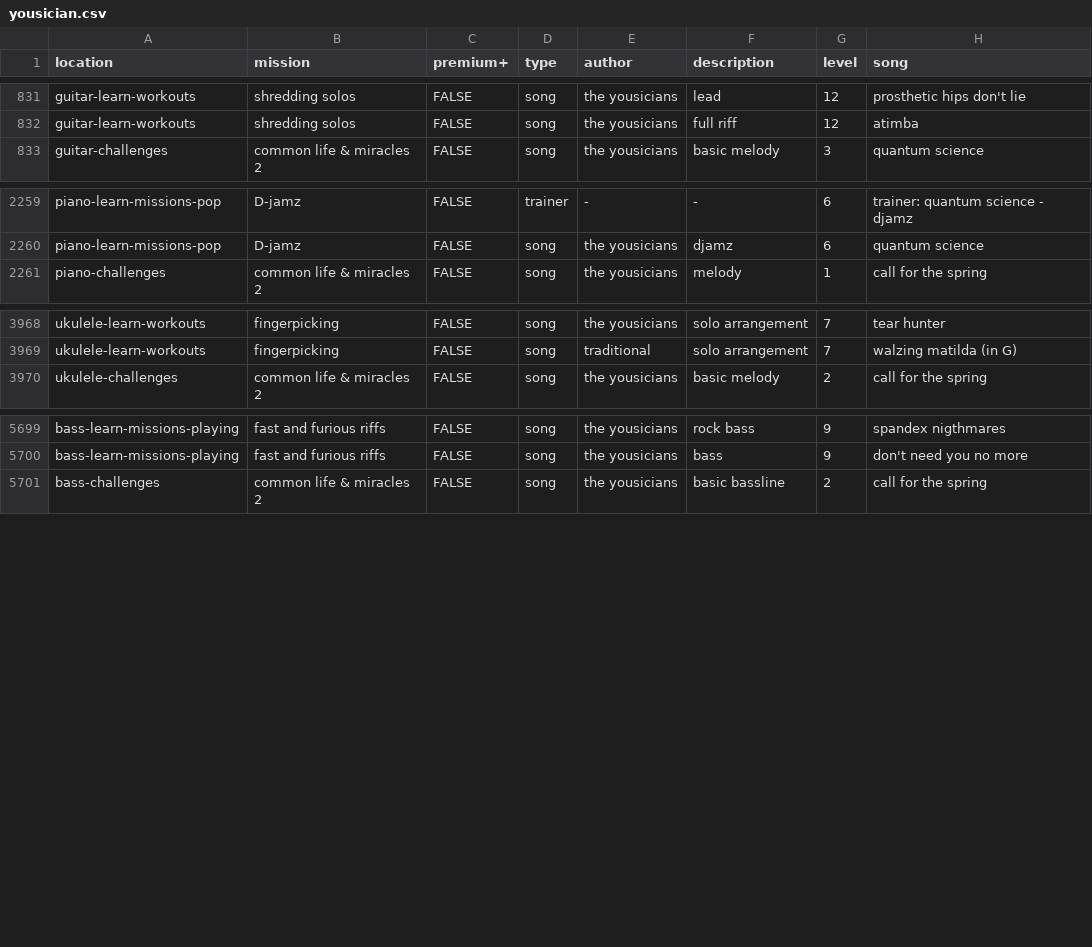
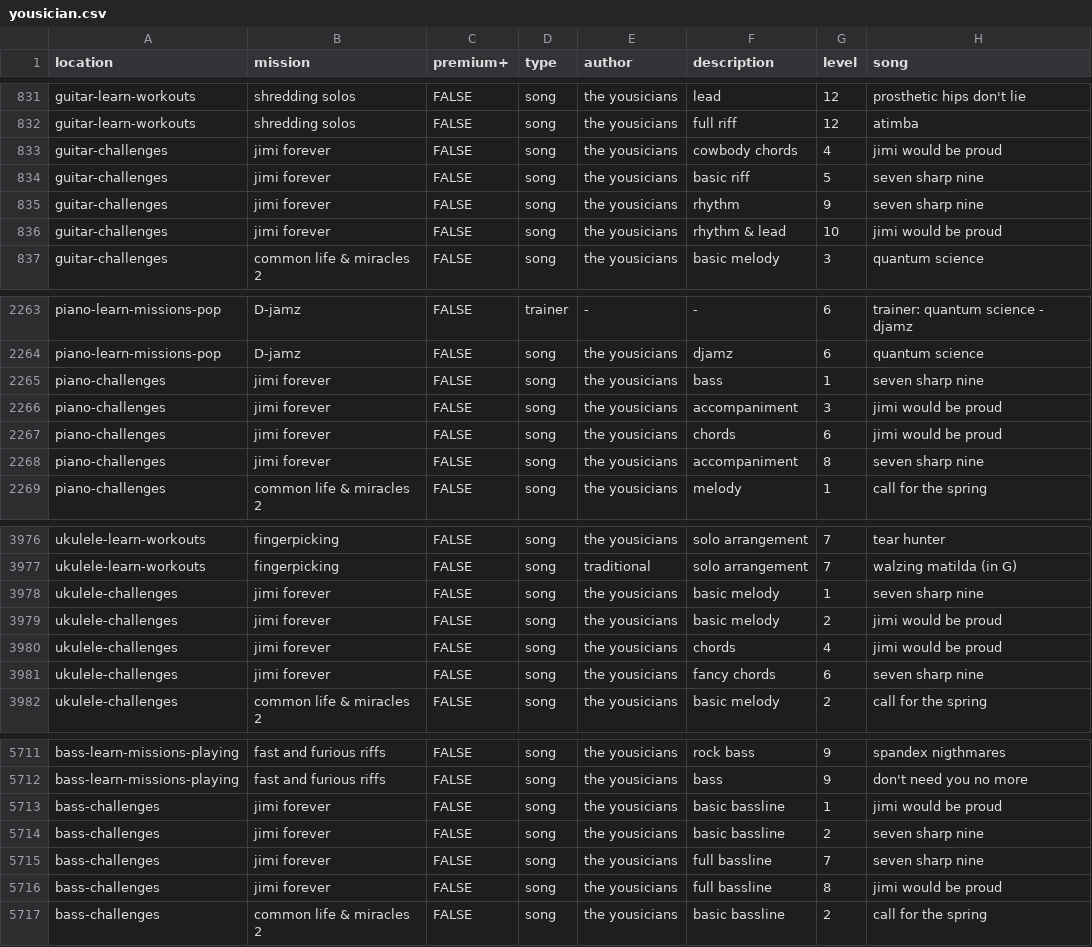
Before and after one commit to zeljkofilipin/yousician, a CSV file: yousician.csv, drawn as a sheet; only a part is shown, gaps mark what is left out; the diff names each change by its address in the sheet, - before the commit and + after, or states it on an @@ line.

Commit message:
2020-48 challenge

```diff
--- a/yousician.csv
+++ b/yousician.csv
+row 833: guitar-challenges | jimi forever | FALSE | song | the yousicians | cowbody chords | 4 | jimi would be proud
+row 834: guitar-challenges | jimi forever | FALSE | song | the yousicians | basic riff | 5 | seven sharp nine
+row 835: guitar-challenges | jimi forever | FALSE | song | the yousicians | rhythm | 9 | seven sharp nine
+row 836: guitar-challenges | jimi forever | FALSE | song | the yousicians | rhythm & lead | 10 | jimi would be proud
+row 2265: piano-challenges | jimi forever | FALSE | song | the yousicians | bass | 1 | seven sharp nine
+row 2266: piano-challenges | jimi forever | FALSE | song | the yousicians | accompaniment | 3 | jimi would be proud
+row 2267: piano-challenges | jimi forever | FALSE | song | the yousicians | chords | 6 | jimi would be proud
+row 2268: piano-challenges | jimi forever | FALSE | song | the yousicians | accompaniment | 8 | seven sharp nine
+row 3978: ukulele-challenges | jimi forever | FALSE | song | the yousicians | basic melody | 1 | seven sharp nine
+row 3979: ukulele-challenges | jimi forever | FALSE | song | the yousicians | basic melody | 2 | jimi would be proud
+row 3980: ukulele-challenges | jimi forever | FALSE | song | the yousicians | chords | 4 | jimi would be proud
+row 3981: ukulele-challenges | jimi forever | FALSE | song | the yousicians | fancy chords | 6 | seven sharp nine
+row 5713: bass-challenges | jimi forever | FALSE | song | the yousicians | basic bassline | 1 | jimi would be proud
+row 5714: bass-challenges | jimi forever | FALSE | song | the yousicians | basic bassline | 2 | seven sharp nine
+row 5715: bass-challenges | jimi forever | FALSE | song | the yousicians | full bassline | 7 | seven sharp nine
+row 5716: bass-challenges | jimi forever | FALSE | song | the yousicians | full bassline | 8 | jimi would be proud
```
Also changed, not shown: challenges.csv, 1 other file.
